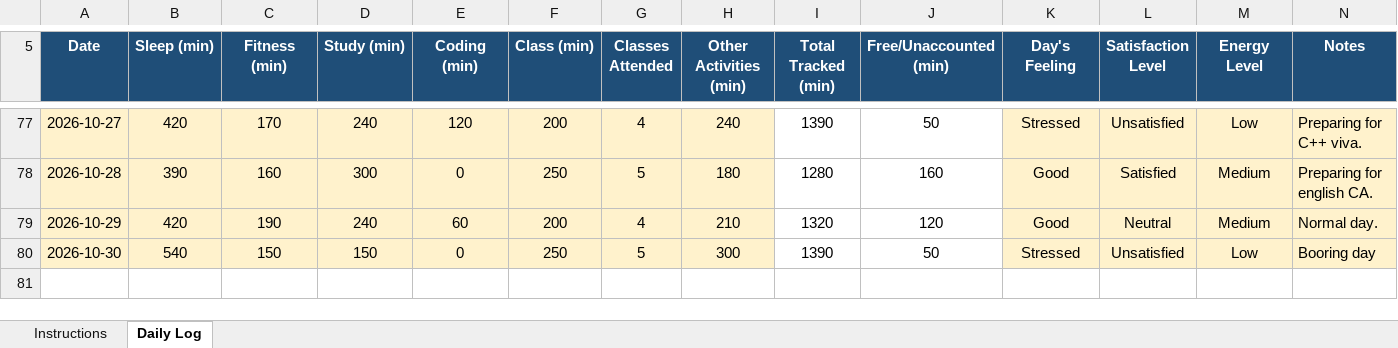
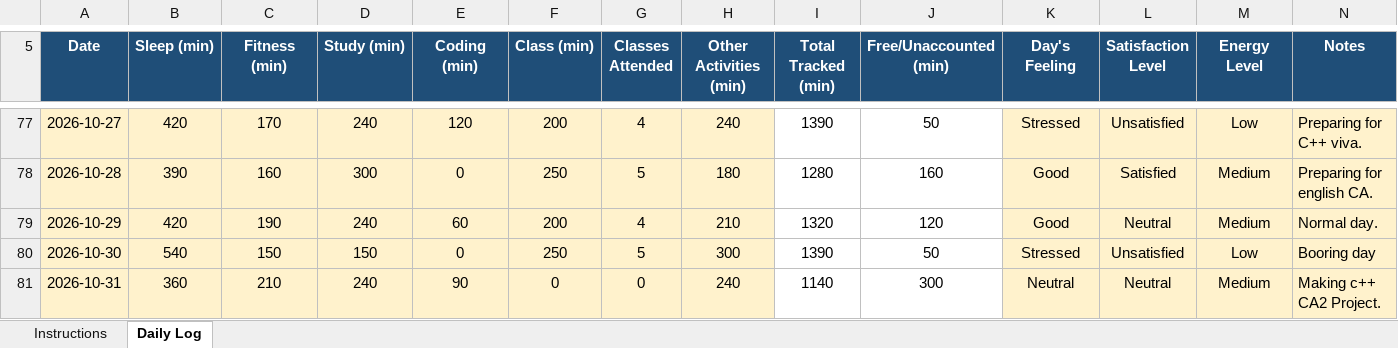
Before and after one commit to RiyaKumari2602/cap776, an Excel workbook: 12605028.xlsx, sheet Daily Log, drawn as a sheet; only a part is shown, gaps mark what is left out; values as stored, in another font and other column widths than the file's, no borders; conditional formats not drawn; the diff names each change by its address in the sheet, - before the commit and + after, or states it on an @@ line.

Commit message:
updated data

```diff
--- a/12605028.xlsx (sheet Daily Log)
+++ b/12605028.xlsx (sheet Daily Log)
+row 81: 2026-10-31 | 360 | 210 | 240 | 90 | 0 | 0 | 240 | 1140 | 300 | Neutral | Neutral | Medium | Making c++ CA2 Project.
```
